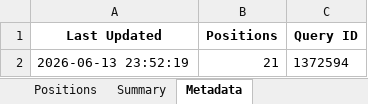
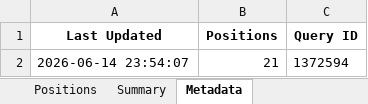
Before and after one commit to timelyrain/timeless-workspace, an Excel workbook: projects/fetch-ibkr-positions.xlsx, sheet Metadata, drawn as a sheet; values as stored, in another font and other column widths than the file's, no borders; the diff names each change by its address in the sheet, - before the commit and + after, or states it on an @@ line.

```diff
--- a/projects/fetch-ibkr-positions.xlsx (sheet Metadata)
+++ b/projects/fetch-ibkr-positions.xlsx (sheet Metadata)
-A2 (Last Updated): 2026-06-13 23:52:19
+A2 (Last Updated): 2026-06-14 23:54:07
```
Also changed, not shown: 1 other file.
